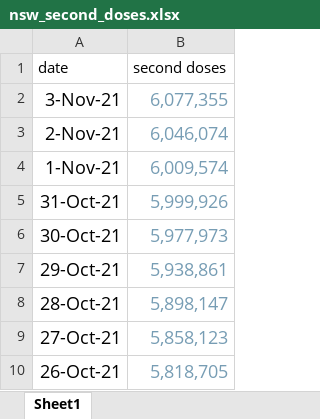
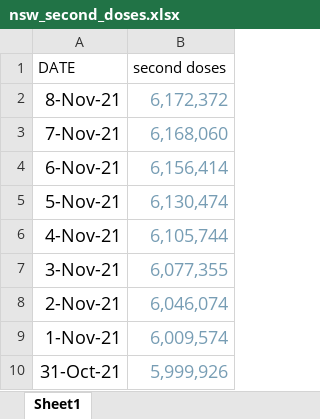
Before and after one commit to aaronschiff/nz-covid, an Excel workbook: data/nsw_second_doses.xlsx, sheet Sheet1, drawn as a sheet; only a part is shown; the shorter side is filled out with more unchanged rows; values as stored, in another font and other column widths than the file's, no borders; the diff names each change by its address in the sheet, - before the commit and + after, or states it on an @@ line.

```diff
--- a/data/nsw_second_doses.xlsx (sheet Sheet1)
+++ b/data/nsw_second_doses.xlsx (sheet Sheet1)
-A1: date
+A1: DATE
+row 2: 8-Nov-21 | 6,172,372
+row 3: 7-Nov-21 | 6,168,060
+row 4: 6-Nov-21 | 6,156,414
+row 5: 5-Nov-21 | 6,130,474
+row 6: 4-Nov-21 | 6,105,744
```
Also changed, not shown: data/nz_vax_by_date.xlsx, data/vic_second_doses.xlsx, 7 other files.
